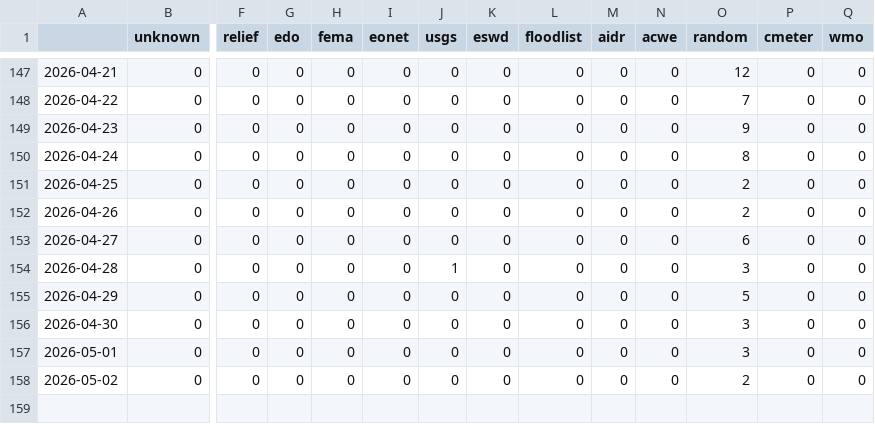
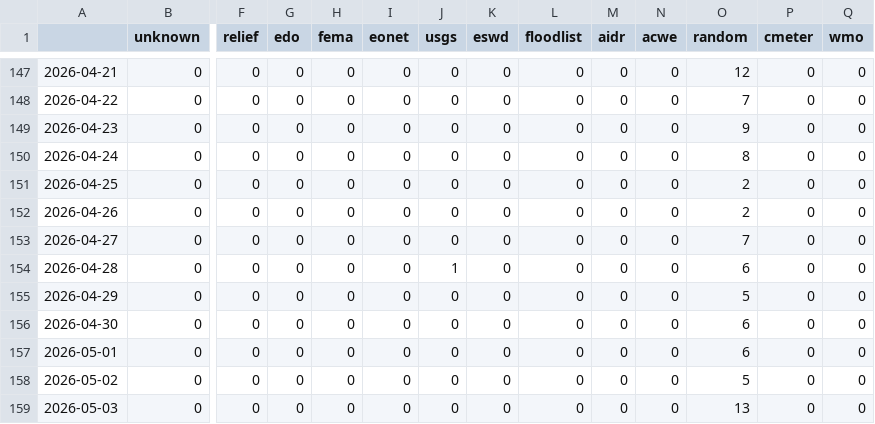
Before and after one commit to kamic-news/dutchExtremes, a CSV file: csv/feeds_date.csv, drawn as a sheet; only a part is shown, gaps mark what is left out; rows hold the shown columns only; the diff names each change by its address in the sheet, - before the commit and + after, or states it on an @@ line.

```diff
--- a/csv/feeds_date.csv
+++ b/csv/feeds_date.csv
-O153 (random): 6
+O153 (random): 7
-O154 (random): 3
+O154 (random): 6
-O156:O157 (random): 3
+O156:O157 (random): 6
-O158 (random): 2
+O158 (random): 5
+row 159: 2026-05-03 | 0 | 0 | 0 | 0 | 0 | 0 | 0 | 0 | 0 | 0 | 13 | 0 | 0
```
Also changed, not shown: csv/extremes_date.csv, 9 other files.
